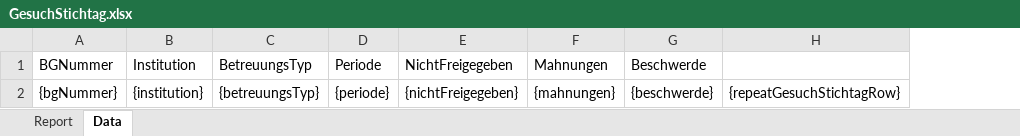
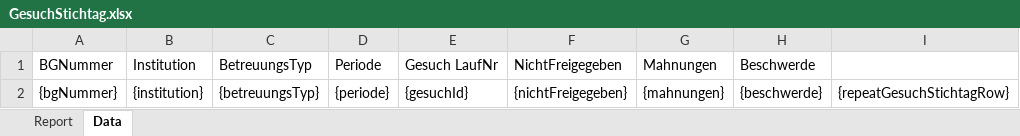
Before and after one commit to StadtBern/Ki-Tax, an Excel workbook: ebegu-server/src/main/resources/reporting/GesuchStichtag.xlsx, sheet Data, drawn as a sheet; values as stored, in another font and other column widths than the file's, no borders; the diff names each change by its address in the sheet, - before the commit and + after, or states it on an @@ line.

Commit message:
EBEGU-937: Mutationsflags für Betreuung, Abwesenheit und Kind in Statistik Gesuch (Zeitraum) einbauen

```diff
--- a/ebegu-server/src/main/resources/reporting/GesuchStichtag.xlsx (sheet Data)
+++ b/ebegu-server/src/main/resources/reporting/GesuchStichtag.xlsx (sheet Data)
+column E (Gesuch LaufNr), row 2: {gesuchId}
```
Also changed, not shown: sheet Report, ebegu-server/src/main/resources/reporting/GesuchZeitraum.xlsx, 10 other files.
